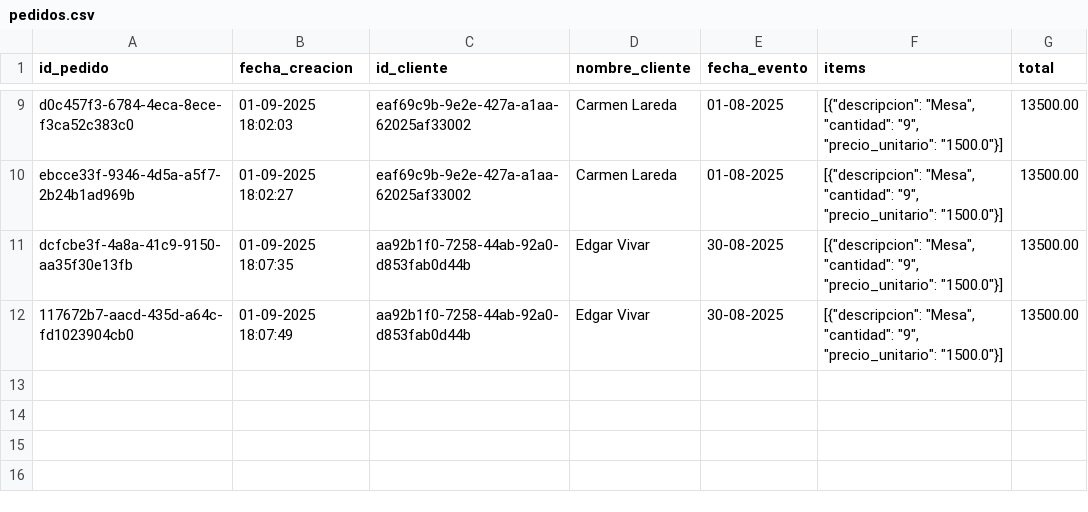
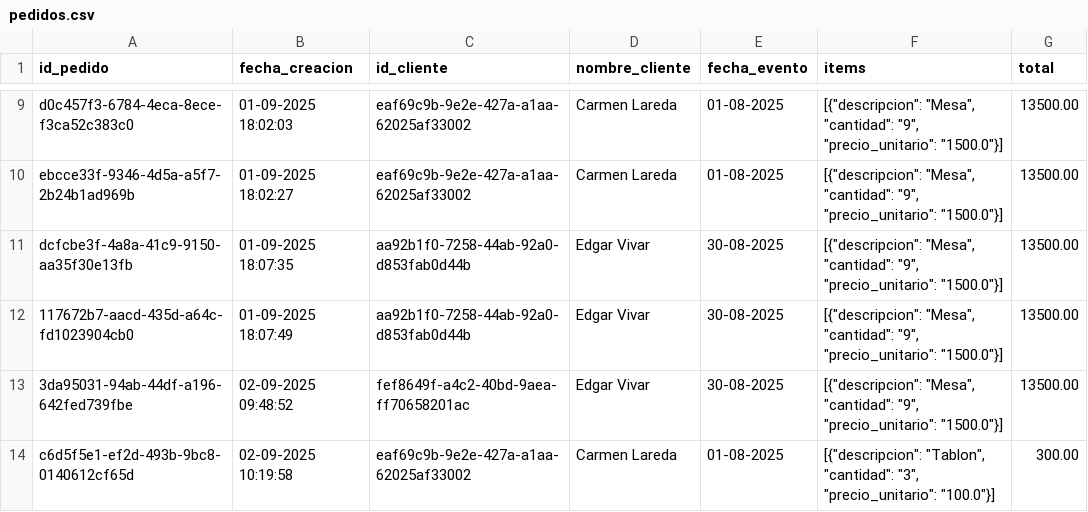
Before and after one commit to jesusneri1024/cotizacion_app, a CSV file: pedidos.csv, drawn as a sheet; only a part is shown, gaps mark what is left out; the diff names each change by its address in the sheet, - before the commit and + after, or states it on an @@ line.

```diff
--- a/pedidos.csv
+++ b/pedidos.csv
+row 13: 3da95031-94ab-44df-a196-642fed739fbe | 02-09-2025 09:48:52 | fef8649f-a4c2-40bd-9aea-ff70658201ac | Edgar Vivar | 30-08-2025 | [{"descripcion": "Mesa", "cantidad": "9", "precio_unitario": "1500.0"}] | 13500.00
+row 14: c6d5f5e1-ef2d-493b-9bc8-0140612cf65d | 02-09-2025 10:19:58 | eaf69c9b-9e2e-427a-a1aa-62025af33002 | Carmen Lareda | 01-08-2025 | [{"descripcion": "Tablon", "cantidad": "3", "precio_unitario": "100.0"}] | 300.00
```
Also changed, not shown: cliente.csv, 2 other files.
